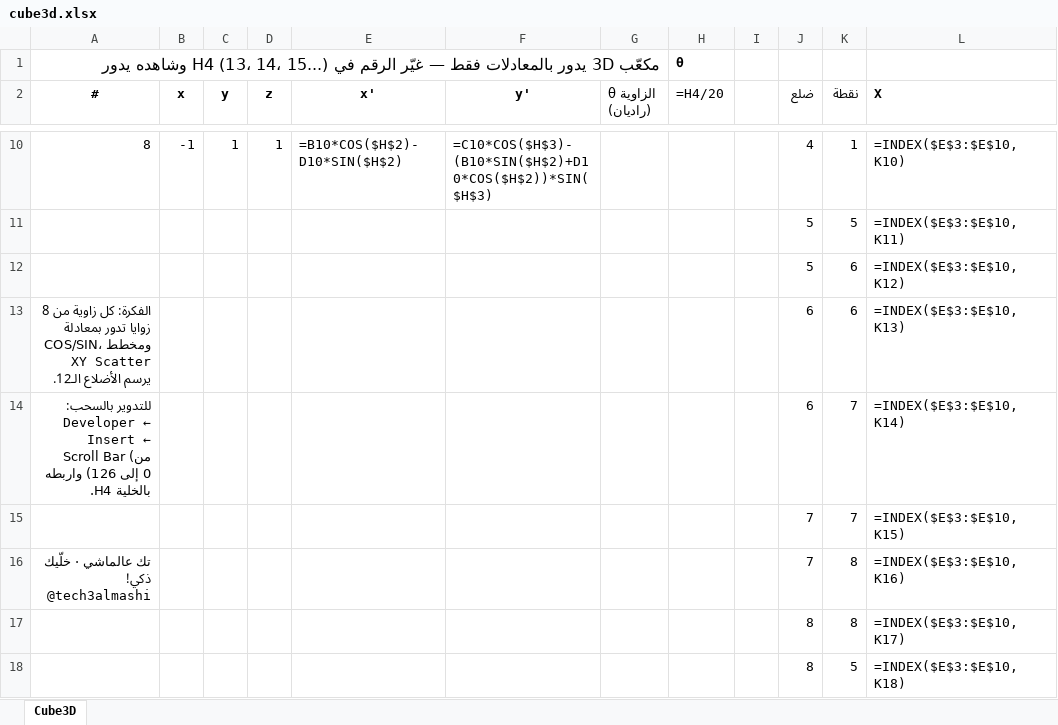
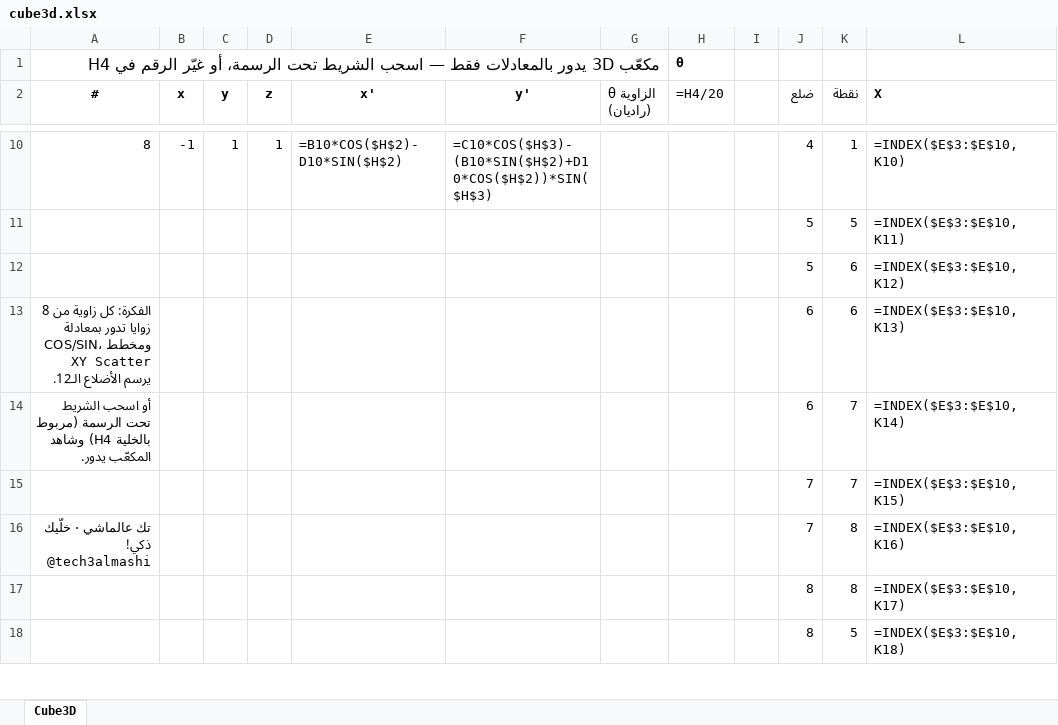
Before and after one commit to adhamn75/techalmashi, an Excel workbook: files/cube3d.xlsx, sheet Cube3D, drawn as a sheet; only a part is shown, gaps mark what is left out; values as stored, in another font and other column widths than the file's, no borders; formulas without a stored value are shown as written; charts and pictures not drawn; the diff names each change by its address in the sheet, - before the commit and + after, or states it on an @@ line.

```diff
--- a/files/cube3d.xlsx (sheet Cube3D)
+++ b/files/cube3d.xlsx (sheet Cube3D)
-A1 (#): …فقط — غيّر الرقم في H4 (13، 14، 15...) وشاهده يدور
+A1 (#): …فقط — اسحب الشريط تحت الرسمة، أو غيّر الرقم في H4
-A14 (#): للتدوير بالسحب: Developer ← Insert ← Scroll Bar (من 0 إلى 126) واربطه بالخلية H4.
+A14 (#): أو اسحب الشريط تحت الرسمة (مربوط بالخلية H4) وشاهد المكعّب يدور.
```
Also changed, not shown: 2 other files.
